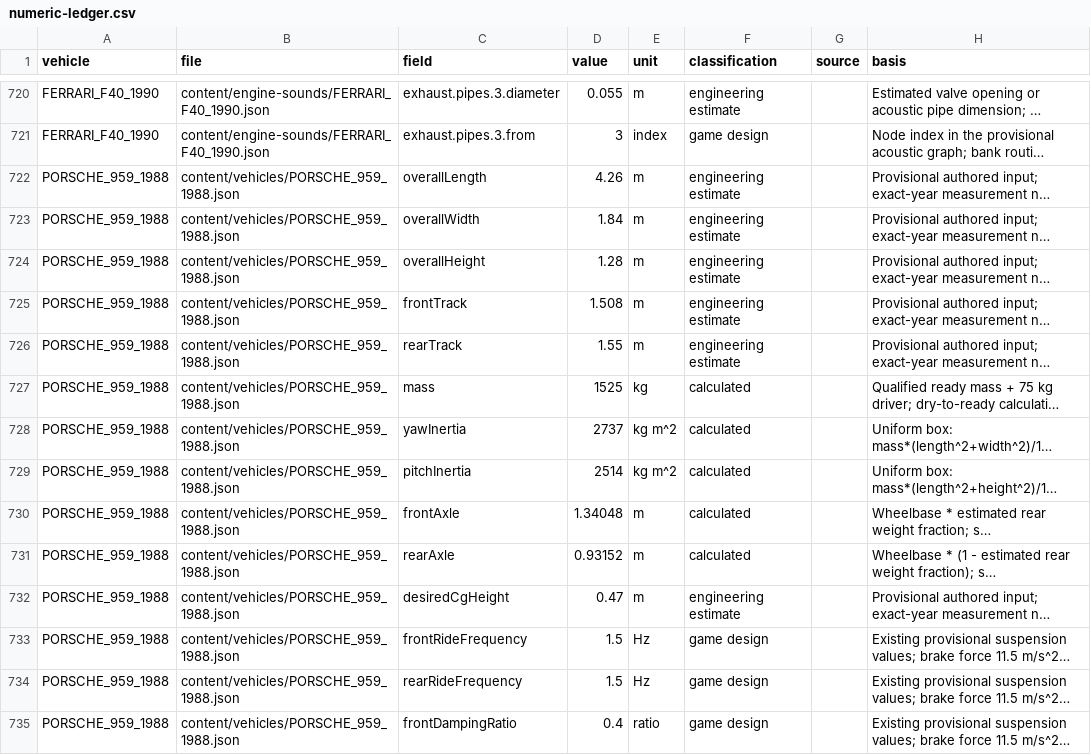
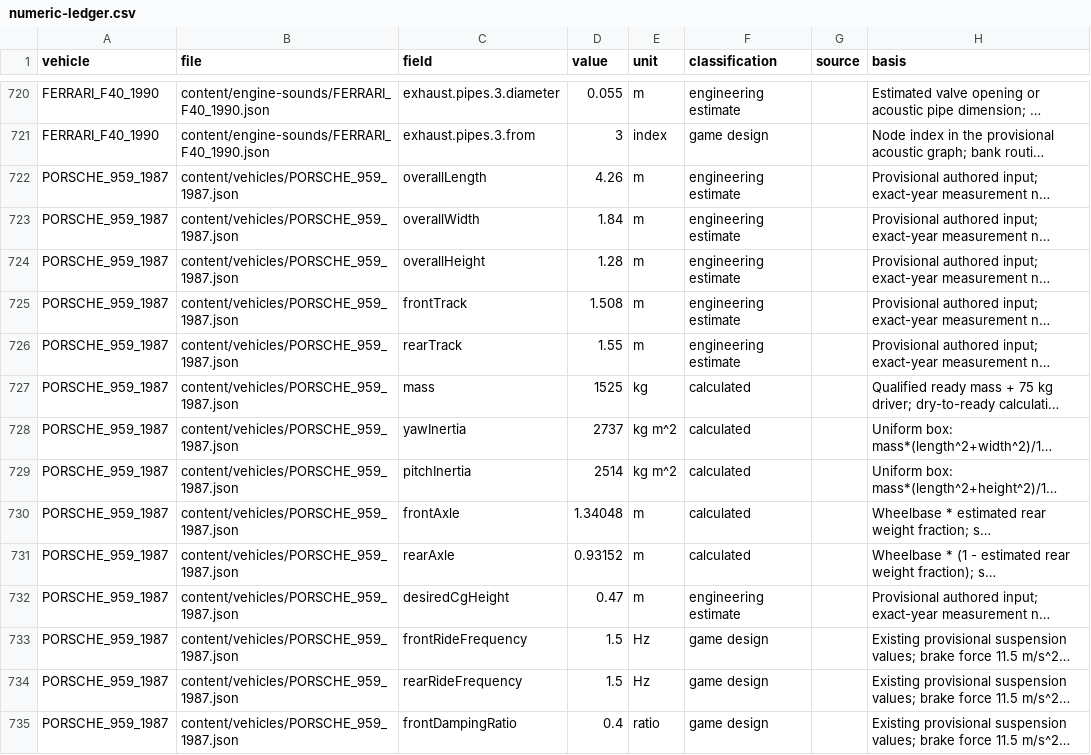
Before and after one commit to sayaborg/superoutride, a CSV file: docs/chase-turbo-vehicles/numeric-ledger.csv, drawn as a sheet; only a part is shown, gaps mark what is left out; long unchanged cells end in …; the diff covers the shown part only; the diff names each change by its address in the sheet, - before the commit and + after, or states it on an @@ line.

```diff
--- a/docs/chase-turbo-vehicles/numeric-ledger.csv
+++ b/docs/chase-turbo-vehicles/numeric-ledger.csv
-A722:A735 (vehicle): PORSCHE_959_1988
+A722:A735 (vehicle): PORSCHE_959_1987
-B722:B735 (file): content/vehicles/PORSCHE_959_1988.json
+B722:B735 (file): content/vehicles/PORSCHE_959_1987.json
```
Also changed, not shown: 148 edited cells elsewhere in this file, docs/chase-turbo-vehicles/adopted-parameters.csv, 19 other files.
